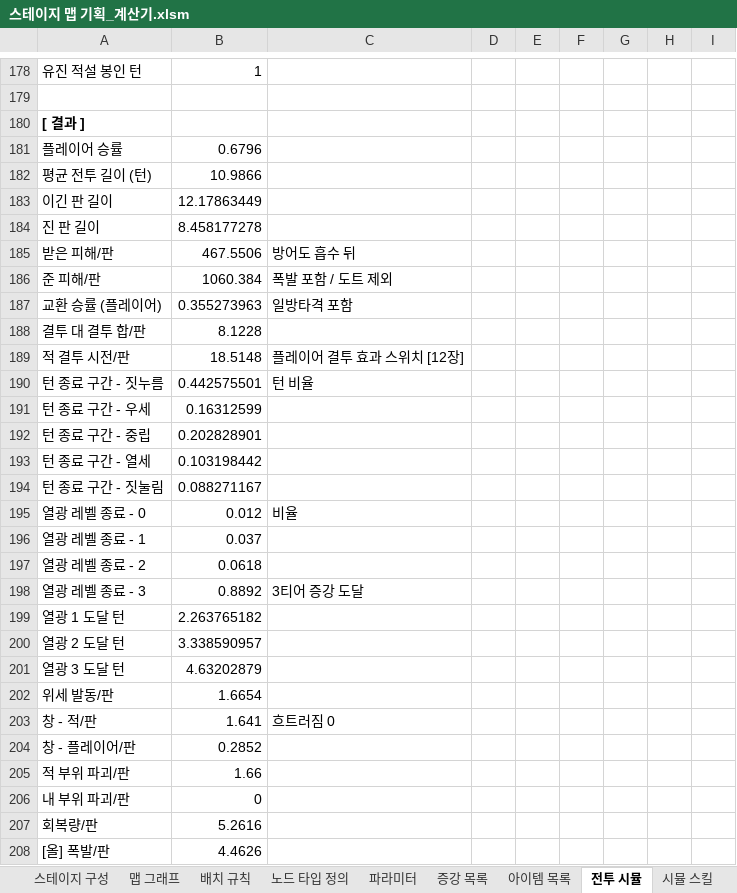
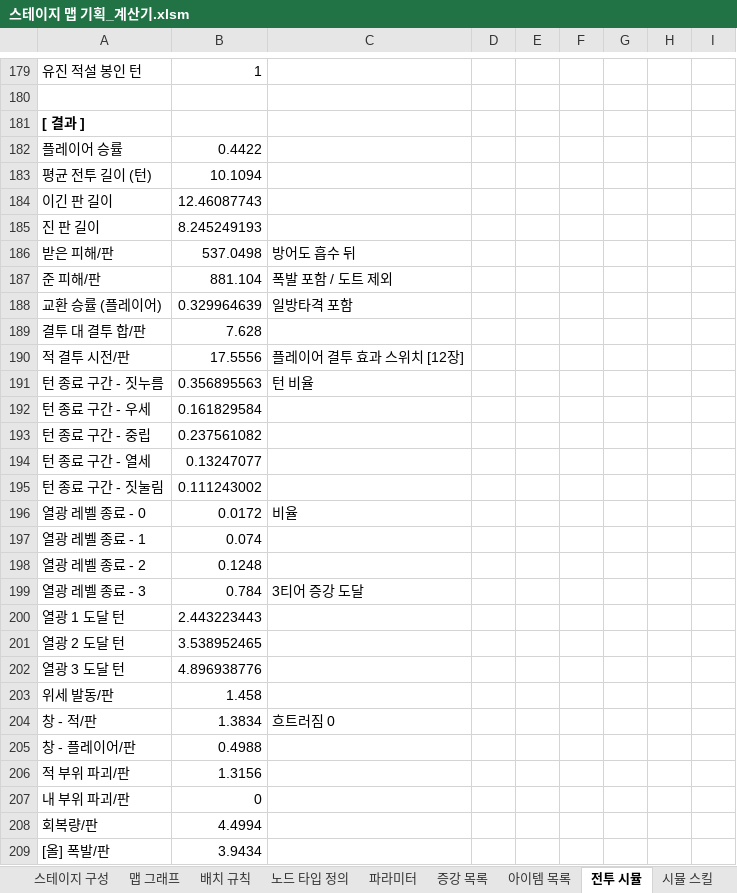
Before and after one commit to Omido-svg/Project-Abyss, an Excel workbook: Docs/스테이지 맵 기획_계산기.xlsm, sheet 전투 시뮬, drawn as a sheet; only a part is shown, gaps mark what is left out; values as stored, in another font and other column widths than the file's, no borders; charts and pictures not drawn; addresses are those after the commit; the diff covers the shown part only; the diff names each change by its address in the sheet, - before the commit and + after, or states it on an @@ line.

```diff
--- a/Docs/스테이지 맵 기획_계산기.xlsm (sheet 전투 시뮬)
+++ b/Docs/스테이지 맵 기획_계산기.xlsm (sheet 전투 시뮬)
-B182: 0.6796
+B182: 0.4422
-B183: 10.9866
+B183: 10.1094
-B184: 12.17863449
+B184: 12.46087743
-B185: 8.458177278
+B185: 8.245249193
-B186: 467.5506
+B186: 537.0498
-B187: 1060.384
+B187: 881.104
-B188: 0.355273963
+B188: 0.329964639
-B189: 8.1228
+B189: 7.628
-B190: 18.5148
+B190: 17.5556
-B191: 0.442575501
+B191: 0.356895563
-B192: 0.16312599
+B192: 0.161829584
-B193: 0.202828901
+B193: 0.237561082
-B194: 0.103198442
+B194: 0.13247077
-B195: 0.088271167
+B195: 0.111243002
-B196: 0.012
+B196: 0.0172
-B197: 0.037
+B197: 0.074
-B198: 0.0618
+B198: 0.1248
-B199: 0.8892
+B199: 0.784
-B200: 2.263765182
+B200: 2.443223443
-B201: 3.338590957
+B201: 3.538952465
-B202: 4.63202879
+B202: 4.896938776
-B203: 1.6654
+B203: 1.458
-B204: 1.641
+B204: 1.3834
-B205: 0.2852
+B205: 0.4988
-B206: 1.66
+B206: 1.3156
-B208: 5.2616
+B208: 4.4994
-B209: 4.4626
+B209: 3.9434
```
Also changed, not shown: 1 added row and 36 edited cells elsewhere in this sheet, sheet 시뮬 스킬, Docs/캐릭터 스킬 스펙.xlsx, 5 other files.
